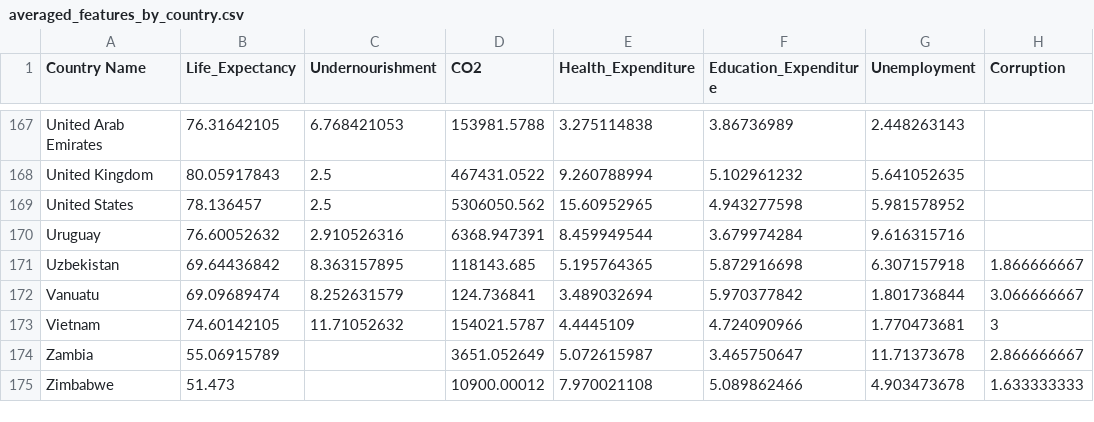
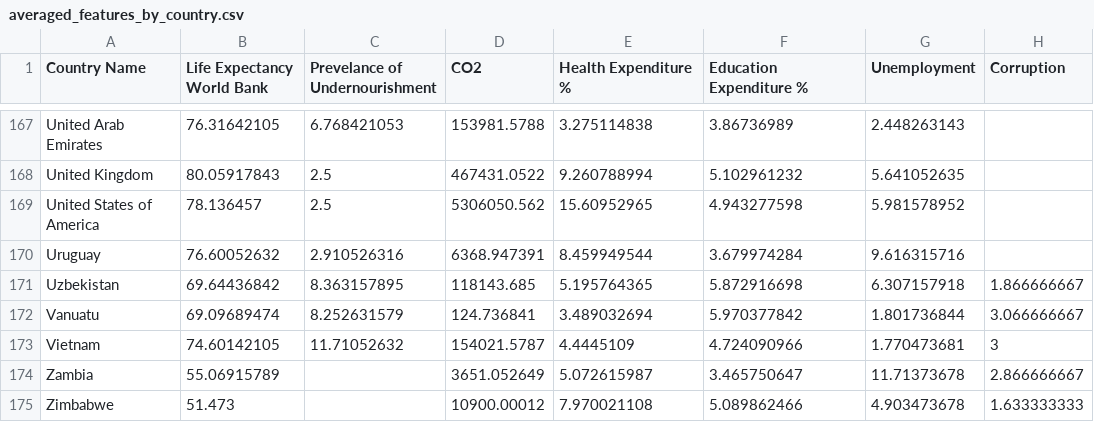
Before and after one commit to sz0314/life_expansion, a CSV file: averaged_features_by_country.csv, drawn as a sheet; only a part is shown, gaps mark what is left out; the diff names each change by its address in the sheet, - before the commit and + after, or states it on an @@ line.

Commit message:
Add files via upload

```diff
--- a/averaged_features_by_country.csv
+++ b/averaged_features_by_country.csv
-B1: Life_Expectancy
+B1: Life Expectancy World Bank
-C1: Undernourishment
+C1: Prevelance of Undernourishment
-E1: Health_Expenditure
+E1: Health Expenditure %
-F1: Education_Expenditure
+F1: Education Expenditure %
-A169 (Country Name): United States
+A169 (Country Name): United States of America
```
